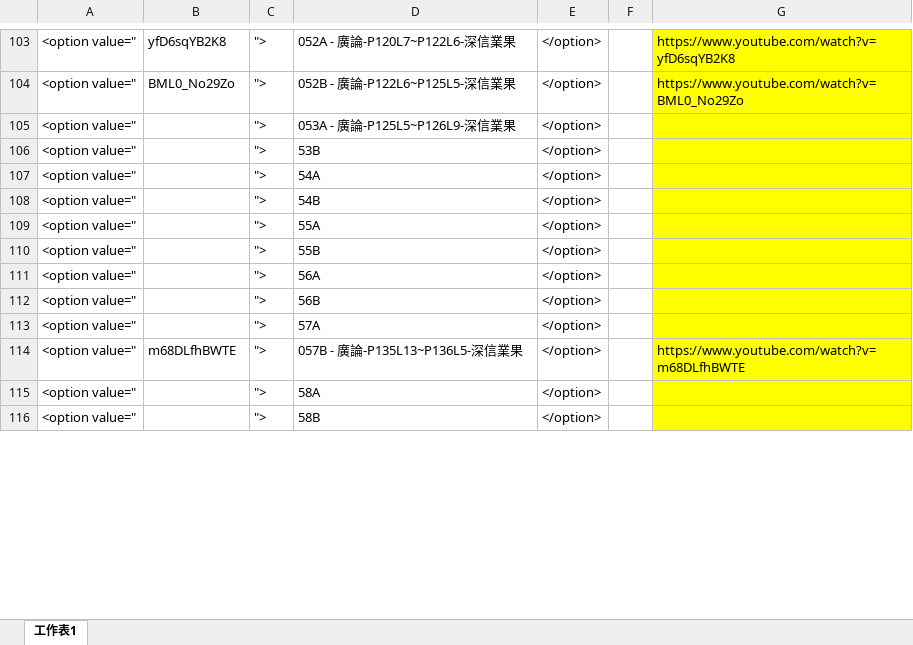
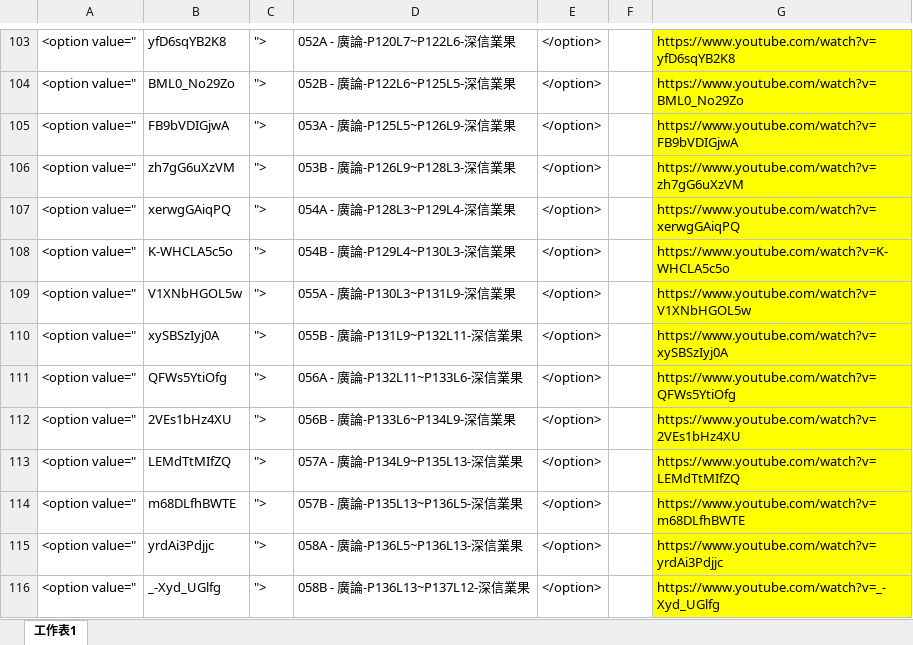
Before and after one commit to jammy912/BW, an Excel workbook: YOUTUBE清單.xlsx, sheet 工作表1, drawn as a sheet; only a part is shown, gaps mark what is left out; values as stored, in another font and other column widths than the file's, no borders; the diff covers the shown part only; the diff names each change by its address in the sheet, - before the commit and + after, or states it on an @@ line.

```diff
--- a/YOUTUBE清單.xlsx (sheet 工作表1)
+++ b/YOUTUBE清單.xlsx (sheet 工作表1)
-B105: (empty)
+B105: FB9bVDIGjwA
-G105: (empty)
+G105: https://www.youtube.com/watch?v=FB9bVDIGjwA
-B106: (empty)
+B106: zh7gG6uXzVM
-D106: 53B
+D106: 053B - 廣論-P126L9~P128L3-深信業果
-G106: (empty)
+G106: https://www.youtube.com/watch?v=zh7gG6uXzVM
-B107: (empty)
+B107: xerwgGAiqPQ
-D107: 54A
+D107: 054A - 廣論-P128L3~P129L4-深信業果
-G107: (empty)
+G107: https://www.youtube.com/watch?v=xerwgGAiqPQ
-B108: (empty)
+B108: K-WHCLA5c5o
-D108: 54B
+D108: 054B - 廣論-P129L4~P130L3-深信業果
-G108: (empty)
+G108: https://www.youtube.com/watch?v=K-WHCLA5c5o
-B109: (empty)
+B109: V1XNbHGOL5w
-D109: 55A
+D109: 055A - 廣論-P130L3~P131L9-深信業果
-G109: (empty)
+G109: https://www.youtube.com/watch?v=V1XNbHGOL5w
-B110: (empty)
+B110: xySBSzIyj0A
-D110: 55B
+D110: 055B - 廣論-P131L9~P132L11-深信業果
-G110: (empty)
+G110: https://www.youtube.com/watch?v=xySBSzIyj0A
-B111: (empty)
+B111: QFWs5YtiOfg
-D111: 56A
+D111: 056A - 廣論-P132L11~P133L6-深信業果
-G111: (empty)
+G111: https://www.youtube.com/watch?v=QFWs5YtiOfg
-B112: (empty)
+B112: 2VEs1bHz4XU
-D112: 56B
+D112: 056B - 廣論-P133L6~P134L9-深信業果
-G112: (empty)
+G112: https://www.youtube.com/watch?v=2VEs1bHz4XU
-B113: (empty)
+B113: LEMdTtMIfZQ
-D113: 57A
+D113: 057A - 廣論-P134L9~P135L13-深信業果
-G113: (empty)
+G113: https://www.youtube.com/watch?v=LEMdTtMIfZQ
-B115: (empty)
+B115: yrdAi3Pdjjc
-D115: 58A
+D115: 058A - 廣論-P136L5~P136L13-深信業果
-G115: (empty)
+G115: https://www.youtube.com/watch?v=yrdAi3Pdjjc
-B116: (empty)
+B116: _-Xyd_UGlfg
-D116: 58B
+D116: 058B - 廣論-P136L13~P137L12-深信業果
-G116: (empty)
+G116: https://www.youtube.com/watch?v=_-Xyd_UGlfg
```
Also changed, not shown: 30 edited cells elsewhere in this sheet, 1 other file.
